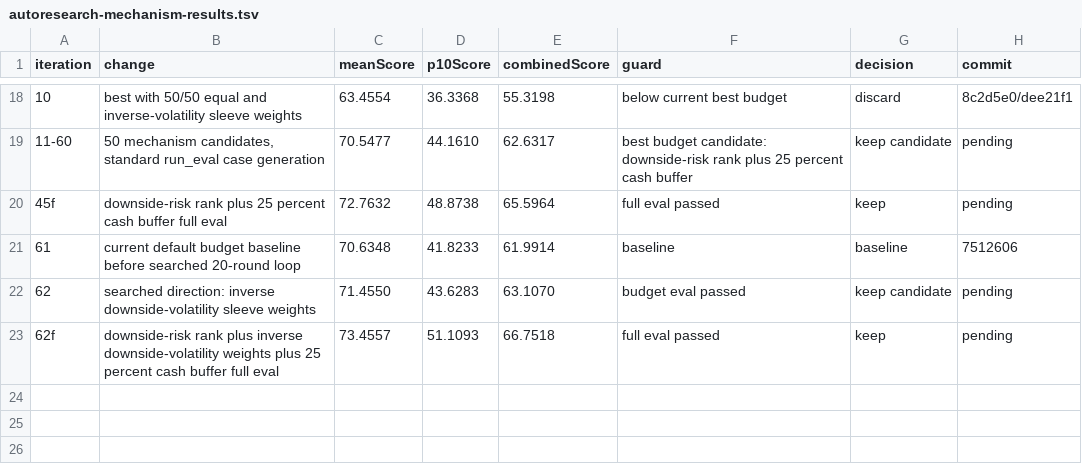
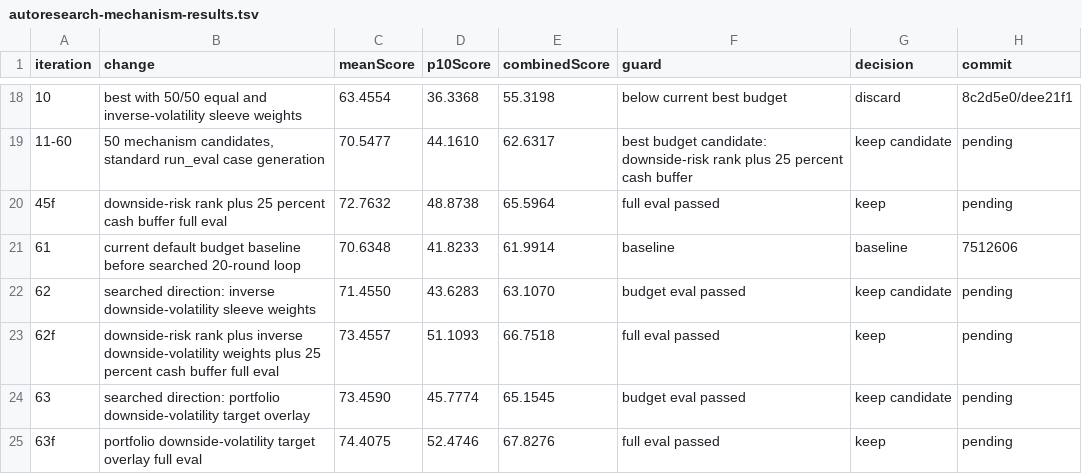
Before and after one commit to magenta9/finance-research, a TSV file: thoughts/shared/research/active-dual-momentum-eval/2026-05-28/autoresearch-mechanism-results.tsv, drawn as a sheet; only a part is shown, gaps mark what is left out.

Commit message:
experiment(adm): keep portfolio downside-vol target

```diff
--- a/thoughts/shared/research/active-dual-momentum-eval/2026-05-28/autoresearch-mechanism-results.tsv
+++ b/thoughts/shared/research/active-dual-momentum-eval/2026-05-28/autoresearch-mechanism-results.tsv
@@ -23 +23,3 @@ iteration	change	meanScore	p10Score	combinedScore	guard	decision	commit
 62f	downside-risk rank plus inverse downside-volatility weights plus 25 percent cash buffer full eval	73.4557	51.1093	66.7518	full eval passed	keep	pending
+63	searched direction: portfolio downside-volatility target overlay	73.4590	45.7774	65.1545	budget eval passed	keep candidate	pending
+63f	portfolio downside-volatility target overlay full eval	74.4075	52.4746	67.8276	full eval passed	keep	pending
```
Also changed, not shown: 20 other files.
